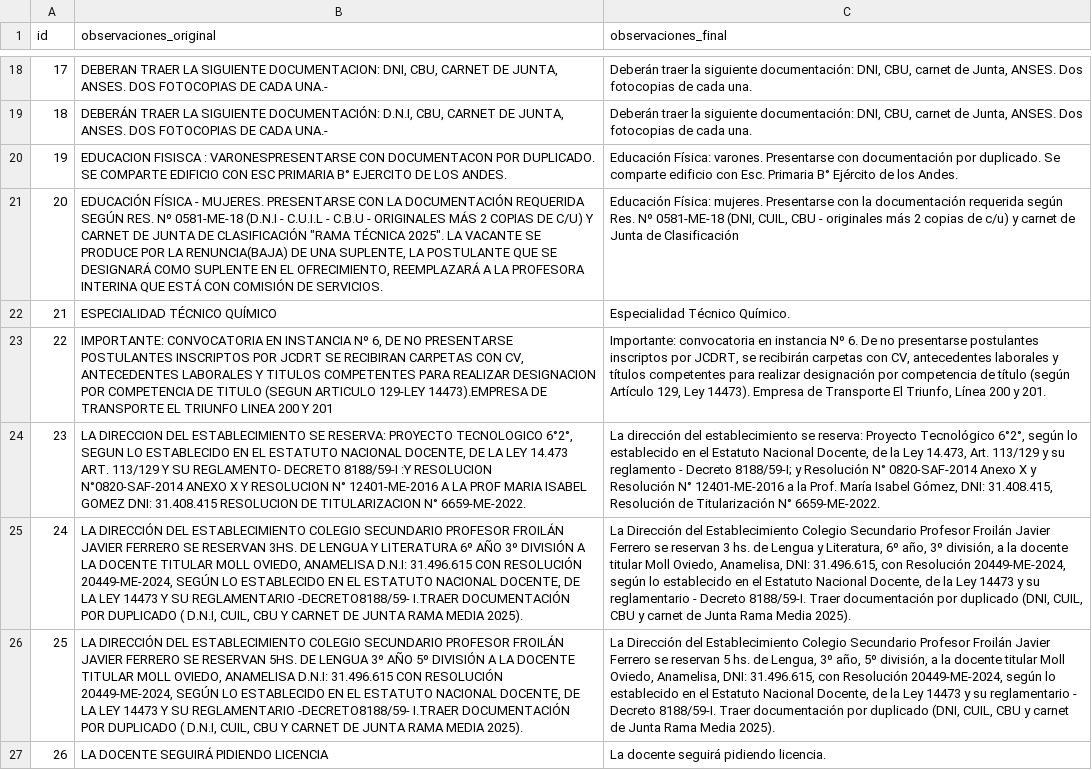
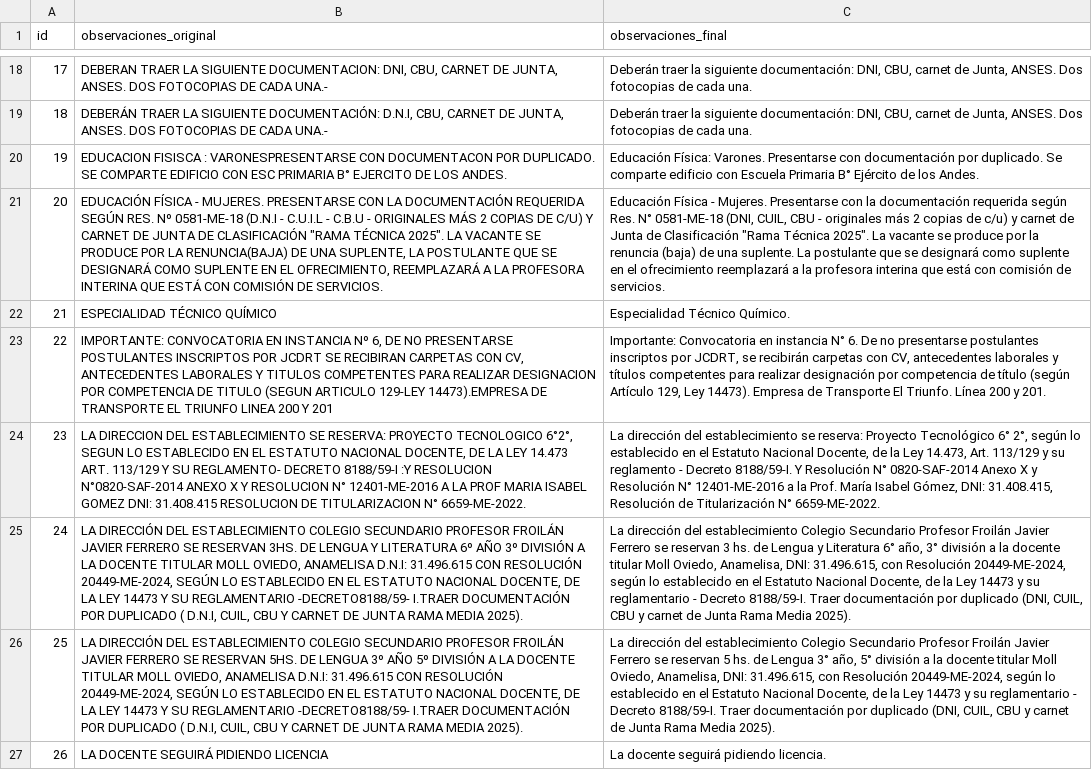
Before and after one commit to ofrecimientos-docentes/verificar-ofrecimientos, a CSV file: data/observaciones_final.csv, drawn as a sheet; only a part is shown, gaps mark what is left out; the diff covers the shown part only; the diff names each change by its address in the sheet, - before the commit and + after, or states it on an @@ line.

```diff
--- a/data/observaciones_final.csv
+++ b/data/observaciones_final.csv
-C20 (observaciones_final): Educación Física: varones. Presentarse con documentación por duplicado. Se comparte edificio con Esc. Primaria B°…
+C20 (observaciones_final): Educación Física: Varones. Presentarse con documentación por duplicado. Se comparte edificio con Escuela Primaria B°…
-C21 (observaciones_final): Educación Física: mujeres. Presentarse con la documentación requerida según Res. Nº 0581-ME-18 (DNI, CUIL, CBU - originales más 2 copias de c/u) y carnet de Junta de Clasificación
+C21 (observaciones_final): Educación Física - Mujeres. Presentarse con la documentación requerida según Res. N° 0581-ME-18 (DNI, CUIL, CBU - originales más 2 copias de c/u) y carnet de Junta de Clasificación "Rama Técnica 2025". La vacante se produce por la renuncia (baja) de una suplente. La postulante que se designará como suplente en el ofrecimiento reemplazará a la profesora interina que está con comisión de servicios.
-C23 (observaciones_final): Importante: convocatoria en instancia Nº 6. De no presentarse postulantes inscriptos por JCDRT, se recibirán carpetas con CV, antecedentes laborales y títulos competentes para realizar designación por competencia de título (según Artículo 129, Ley 14473). Empresa de Transporte El Triunfo, Línea 200…
+C23 (observaciones_final): Importante: Convocatoria en instancia N° 6. De no presentarse postulantes inscriptos por JCDRT, se recibirán carpetas con CV, antecedentes laborales y títulos competentes para realizar designación por competencia de título (según Artículo 129, Ley 14473). Empresa de Transporte El Triunfo. Línea 200…
-C24 (observaciones_final): …Proyecto Tecnológico 6°2°, según lo establecido en el Estatuto Nacional Docente, de la Ley 14.473, Art. 113/129 y su reglamento - Decreto 8188/59-I; y Resolución N°…
+C24 (observaciones_final): …Proyecto Tecnológico 6° 2°, según lo establecido en el Estatuto Nacional Docente, de la Ley 14.473, Art. 113/129 y su reglamento - Decreto 8188/59-I. Y Resolución N°…
-C25 (observaciones_final): La Dirección del Establecimiento Colegio Secundario Profesor Froilán Javier Ferrero se reservan 3 hs. de Lengua y Literatura, 6º año, 3º división, a la…
+C25 (observaciones_final): La dirección del establecimiento Colegio Secundario Profesor Froilán Javier Ferrero se reservan 3 hs. de Lengua y Literatura 6° año, 3° división a la…
-C26 (observaciones_final): La Dirección del Establecimiento Colegio Secundario Profesor Froilán Javier Ferrero se reservan 5 hs. de Lengua, 3º año, 5º división, a la…
+C26 (observaciones_final): La dirección del establecimiento Colegio Secundario Profesor Froilán Javier Ferrero se reservan 5 hs. de Lengua 3° año, 5° división a la…
```
Also changed, not shown: 11 edited cells elsewhere in this file.
